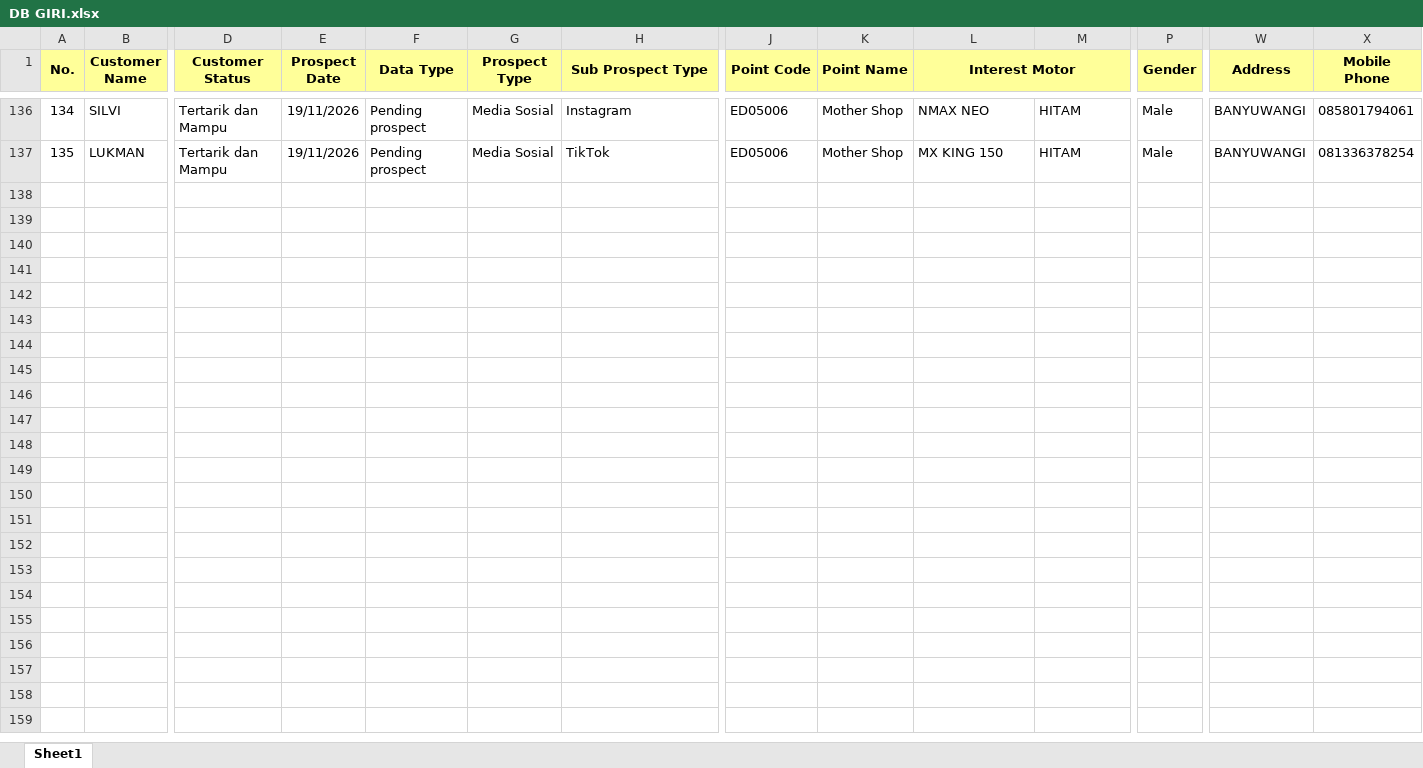
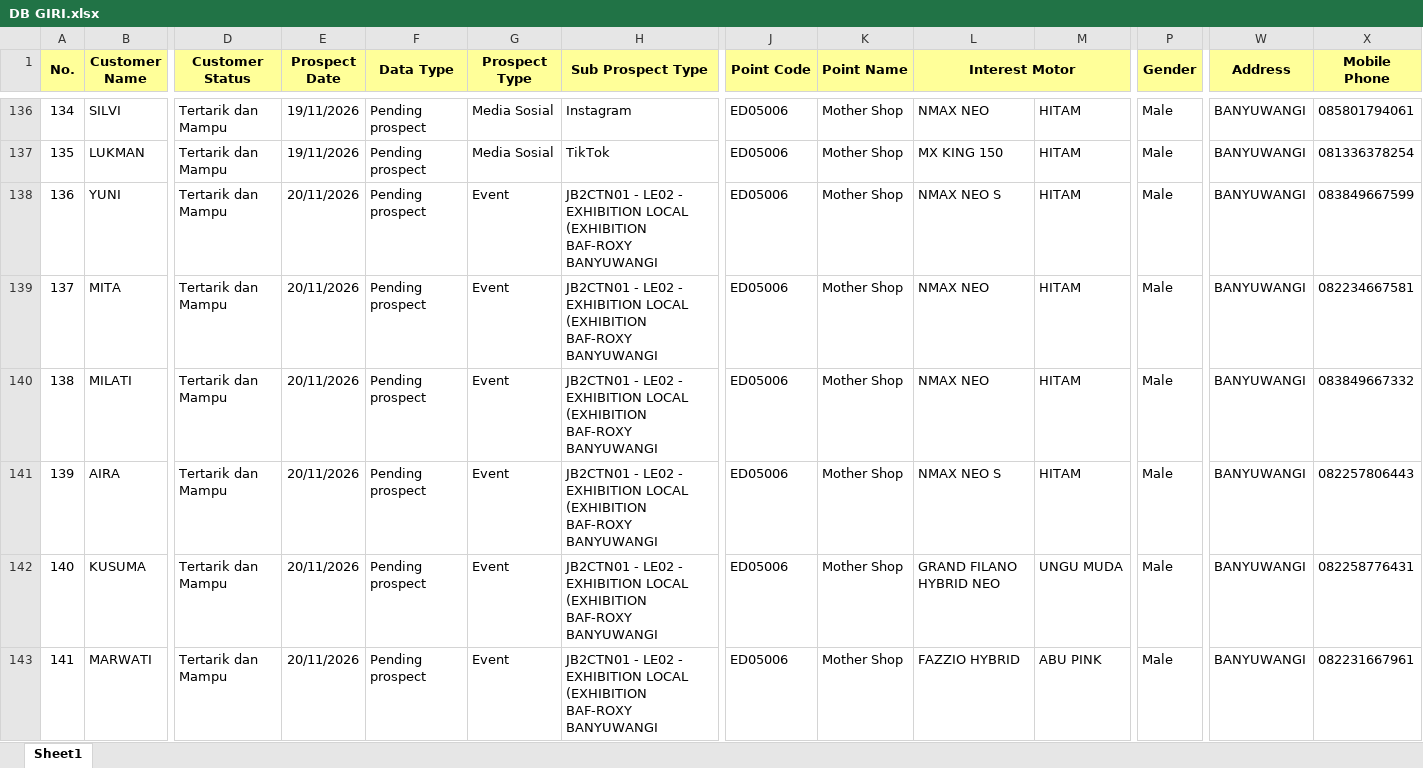
Before and after one commit to egi-jember/bushido-dashboard, an Excel workbook: bushido_raw/database_files/DB GIRI.xlsx, sheet Sheet1, drawn as a sheet; only a part is shown, gaps mark what is left out; values as stored, in another font and other column widths than the file's, no borders; rows hold the shown columns only; the diff covers the shown part only; the diff names each change by its address in the sheet, - before the commit and + after, or states it on an @@ line.

Commit message:
upload database_files/DB GIRI.xlsx

```diff
--- a/bushido_raw/database_files/DB GIRI.xlsx (sheet Sheet1)
+++ b/bushido_raw/database_files/DB GIRI.xlsx (sheet Sheet1)
+row 138: 136 | YUNI | Tertarik dan Mampu | 20/11/2026 | Pending prospect | Event | JB2CTN01 - LE02 - EXHIBITION LOCAL (EXHIBITION BAF-ROXY BANYUWANGI | ED05006 | Mother Shop | NMAX NEO S | HITAM | Male | BANYUWANGI | 083849667599
+row 139: 137 | MITA | Tertarik dan Mampu | 20/11/2026 | Pending prospect | Event | JB2CTN01 - LE02 - EXHIBITION LOCAL (EXHIBITION BAF-ROXY BANYUWANGI | ED05006 | Mother Shop | NMAX NEO | HITAM | Male | BANYUWANGI | 082234667581
+row 140: 138 | MILATI | Tertarik dan Mampu | 20/11/2026 | Pending prospect | Event | JB2CTN01 - LE02 - EXHIBITION LOCAL (EXHIBITION BAF-ROXY BANYUWANGI | ED05006 | Mother Shop | NMAX NEO | HITAM | Male | BANYUWANGI | 083849667332
+row 141: 139 | AIRA | Tertarik dan Mampu | 20/11/2026 | Pending prospect | Event | JB2CTN01 - LE02 - EXHIBITION LOCAL (EXHIBITION BAF-ROXY BANYUWANGI | ED05006 | Mother Shop | NMAX NEO S | HITAM | Male | BANYUWANGI | 082257806443
+row 142: 140 | KUSUMA | Tertarik dan Mampu | 20/11/2026 | Pending prospect | Event | JB2CTN01 - LE02 - EXHIBITION LOCAL (EXHIBITION BAF-ROXY BANYUWANGI | ED05006 | Mother Shop | GRAND FILANO HYBRID NEO | UNGU MUDA | Male | BANYUWANGI | 082258776431
+row 143: 141 | MARWATI | Tertarik dan Mampu | 20/11/2026 | Pending prospect | Event | JB2CTN01 - LE02 - EXHIBITION LOCAL (EXHIBITION BAF-ROXY BANYUWANGI | ED05006 | Mother Shop | FAZZIO HYBRID | ABU PINK | Male | BANYUWANGI | 082231667961
```
Also changed, not shown: 5 added rows elsewhere in this sheet.
